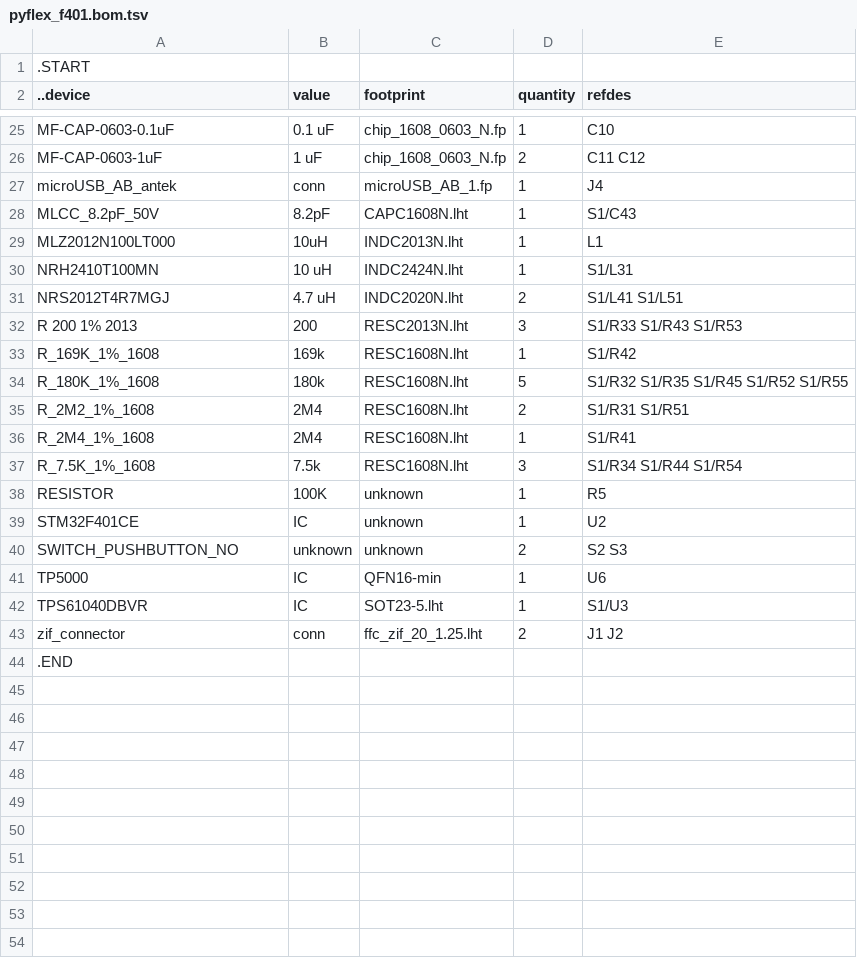
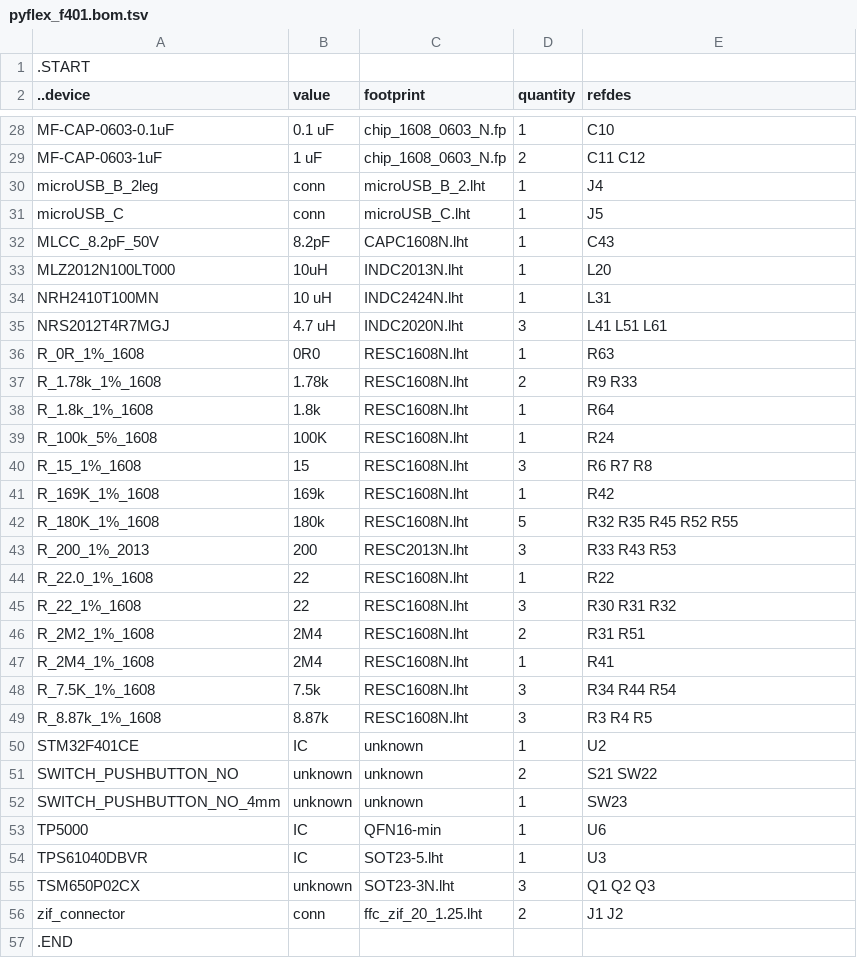
Before and after one commit to kanzure/culture_shock, a TSV file: hardware_schematics_layouts/pyflex_f401.bom.tsv, drawn as a sheet; only a part is shown, gaps mark what is left out; the diff covers the shown part only.

Commit message:
Schematic and footprint lint checking 2.

```diff
--- a/hardware_schematics_layouts/pyflex_f401.bom.tsv
+++ b/hardware_schematics_layouts/pyflex_f401.bom.tsv
@@ -26,18 +29,28 @@ MF-CAP-0603-0.1uF	0.1 uF	chip_1608_0603_N.fp	1	C10
 MF-CAP-0603-1uF	1 uF	chip_1608_0603_N.fp	2	C11 C12
-microUSB_AB_antek	conn	microUSB_AB_1.fp	1	J4
-MLCC_8.2pF_50V	8.2pF	CAPC1608N.lht	1	S1/C43
-MLZ2012N100LT000	10uH	INDC2013N.lht	1	L1
-NRH2410T100MN	10 uH	INDC2424N.lht	1	S1/L31
-NRS2012T4R7MGJ	4.7 uH	INDC2020N.lht	2	S1/L41 S1/L51
-R 200 1% 2013	200	RESC2013N.lht	3	S1/R33 S1/R43 S1/R53
-R_169K_1%_1608	169k	RESC1608N.lht	1	S1/R42
-R_180K_1%_1608	180k	RESC1608N.lht	5	S1/R32 S1/R35 S1/R45 S1/R52 S1/R55
-R_2M2_1%_1608	2M4	RESC1608N.lht	2	S1/R31 S1/R51
-R_2M4_1%_1608	2M4	RESC1608N.lht	1	S1/R41
-R_7.5K_1%_1608	7.5k	RESC1608N.lht	3	S1/R34 S1/R44 S1/R54
-RESISTOR	100K	unknown	1	R5
+microUSB_B_2leg	conn	microUSB_B_2.lht	1	J4
+microUSB_C	conn	microUSB_C.lht	1	J5
+MLCC_8.2pF_50V	8.2pF	CAPC1608N.lht	1	C43
+MLZ2012N100LT000	10uH	INDC2013N.lht	1	L20
+NRH2410T100MN	10 uH	INDC2424N.lht	1	L31
+NRS2012T4R7MGJ	4.7 uH	INDC2020N.lht	3	L41 L51 L61
+R_0R_1%_1608	0R0	RESC1608N.lht	1	R63
+R_1.78k_1%_1608	1.78k	RESC1608N.lht	2	R9 R33
+R_1.8k_1%_1608	1.8k	RESC1608N.lht	1	R64
+R_100k_5%_1608	100K	RESC1608N.lht	1	R24
+R_15_1%_1608	15	RESC1608N.lht	3	R6 R7 R8
+R_169K_1%_1608	169k	RESC1608N.lht	1	R42
+R_180K_1%_1608	180k	RESC1608N.lht	5	R32 R35 R45 R52 R55
+R_200_1%_2013	200	RESC2013N.lht	3	R33 R43 R53
+R_22.0_1%_1608	22	RESC1608N.lht	1	R22
+R_22_1%_1608	22	RESC1608N.lht	3	R30 R31 R32
+R_2M2_1%_1608	2M4	RESC1608N.lht	2	R31 R51
+R_2M4_1%_1608	2M4	RESC1608N.lht	1	R41
+R_7.5K_1%_1608	7.5k	RESC1608N.lht	3	R34 R44 R54
+R_8.87k_1%_1608	8.87k	RESC1608N.lht	3	R3 R4 R5
 STM32F401CE	IC	unknown	1	U2
-SWITCH_PUSHBUTTON_NO	unknown	unknown	2	S2 S3
+SWITCH_PUSHBUTTON_NO	unknown	unknown	2	S21 SW22
+SWITCH_PUSHBUTTON_NO_4mm	unknown	unknown	1	SW23
 TP5000	IC	QFN16-min	1	U6
-TPS61040DBVR	IC	SOT23-5.lht	1	S1/U3
+TPS61040DBVR	IC	SOT23-5.lht	1	U3
+TSM650P02CX	unknown	SOT23-3N.lht	3	Q1 Q2 Q3
 zif_connector	conn	ffc_zif_20_1.25.lht	2	J1 J2
```
Also changed, not shown: 5 added rows, 2 removed rows and 24 edited cells elsewhere in this file, hardware_schematics_layouts/kvboard.bom.tsv, hardware_schematics_layouts/pyflex_f401_boost.bom.tsv, 1 other file.
